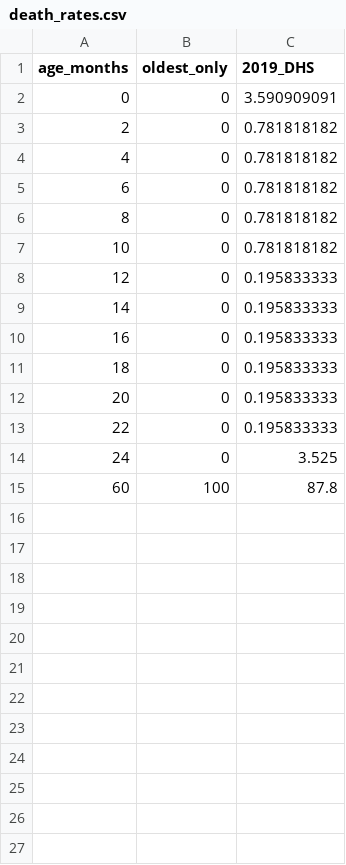
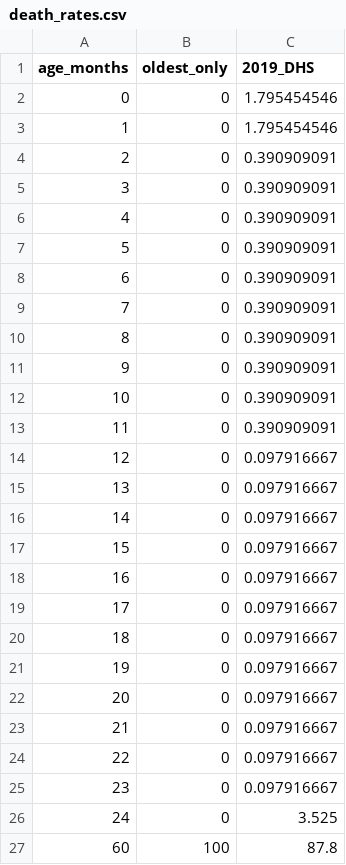
Before and after one commit to gizembilgin/SLE_maternalPneumococcal_model, a CSV file: death_rates.csv, drawn as a sheet.

```diff
--- a/death_rates.csv
+++ b/death_rates.csv
@@ -1,14 +1,26 @@
 age_months,oldest_only,2019_DHS
-0,0,3.590909091
-2,0,0.781818182
-4,0,0.781818182
-6,0,0.781818182
-8,0,0.781818182
-10,0,0.781818182
-12,0,0.195833333
-14,0,0.195833333
-16,0,0.195833333
-18,0,0.195833333
-20,0,0.195833333
-22,0,0.195833333
+0,0,1.795454546
+1,0,1.795454546
+2,0,0.390909091
+3,0,0.390909091
+4,0,0.390909091
+5,0,0.390909091
+6,0,0.390909091
+7,0,0.390909091
+8,0,0.390909091
+9,0,0.390909091
+10,0,0.390909091
+11,0,0.390909091
+12,0,0.097916667
+13,0,0.097916667
+14,0,0.097916667
+15,0,0.097916667
+16,0,0.097916667
+17,0,0.097916667
+18,0,0.097916667
+19,0,0.097916667
+20,0,0.097916667
+21,0,0.097916667
+22,0,0.097916667
+23,0,0.097916667
 24,0,3.525
```
Also changed, not shown: carriage_by_age.csv, contact_matrix_covid.csv, 31 other files.
